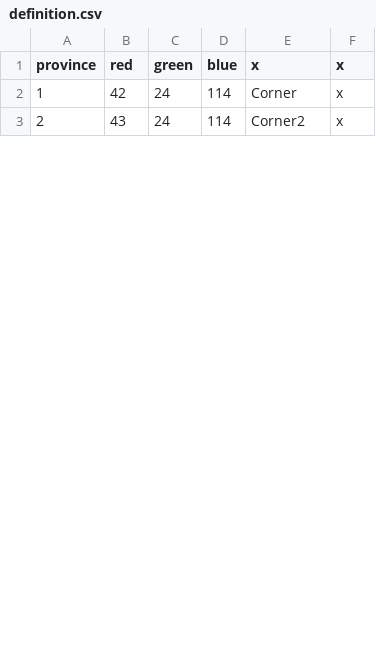
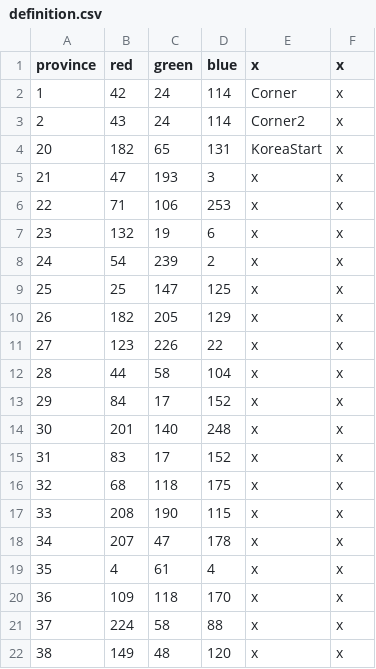
Before and after one commit to xXxJannik/Asia-Universalis, a CSV file: map/definition.csv, drawn as a sheet; only a part is shown; the diff covers the shown part only; the diff names each change by its address in the sheet, - before the commit and + after, or states it on an @@ line.

Commit message:
Korea first half

```diff
--- a/map/definition.csv
+++ b/map/definition.csv
+row 4: 20 | 182 | 65 | 131 | KoreaStart | x
+row 5: 21 | 47 | 193 | 3 | x | x
+row 6: 22 | 71 | 106 | 253 | x | x
+row 7: 23 | 132 | 19 | 6 | x | x
+row 8: 24 | 54 | 239 | 2 | x | x
+row 9: 25 | 25 | 147 | 125 | x | x
+row 10: 26 | 182 | 205 | 129 | x | x
+row 11: 27 | 123 | 226 | 22 | x | x
+row 12: 28 | 44 | 58 | 104 | x | x
+row 13: 29 | 84 | 17 | 152 | x | x
+row 14: 30 | 201 | 140 | 248 | x | x
+row 15: 31 | 83 | 17 | 152 | x | x
+row 16: 32 | 68 | 118 | 175 | x | x
+row 17: 33 | 208 | 190 | 115 | x | x
+row 18: 34 | 207 | 47 | 178 | x | x
+row 19: 35 | 4 | 61 | 4 | x | x
+row 20: 36 | 109 | 118 | 170 | x | x
+row 21: 37 | 224 | 58 | 88 | x | x
+row 22: 38 | 149 | 48 | 120 | x | x
```
Also changed, not shown: 14 added rows and 1 edited cell elsewhere in this file, 2 other files.
